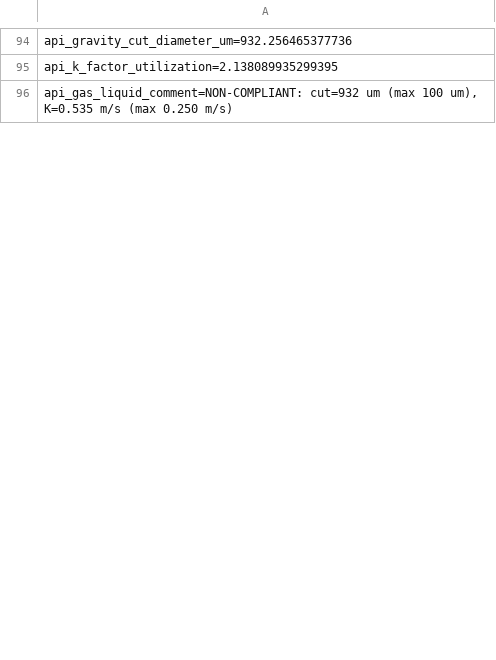
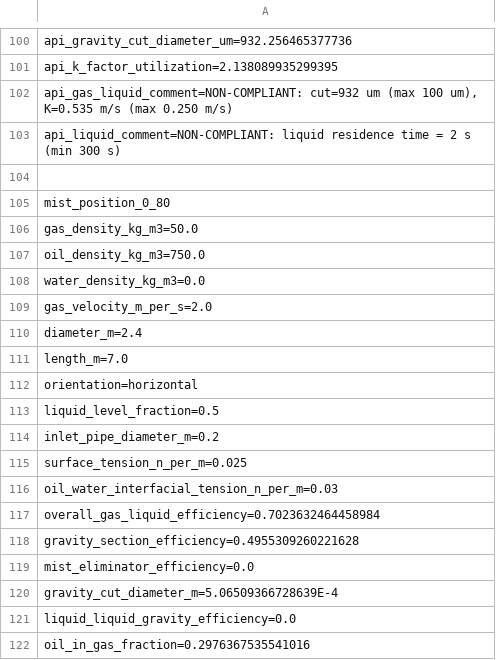
Before and after one commit to PatrickMockridge/Azoth, a TSV file: validation/neqsim/captures/process_separator_performance_enhanced.tsv, drawn as a sheet; only a part is shown, gaps mark what is left out; the diff covers the shown part only.

```diff
--- a/validation/neqsim/captures/process_separator_performance_enhanced.tsv
+++ b/validation/neqsim/captures/process_separator_performance_enhanced.tsv
@@ -96 +102,21 @@ api_k_factor_utilization=2.138089935299395
 api_gas_liquid_comment=NON-COMPLIANT: cut=932 um (max 100 um), K=0.535 m/s (max 0.250 m/s)
+api_liquid_comment=NON-COMPLIANT: liquid residence time = 2 s (min 300 s)
+
+mist_position_0_80
+gas_density_kg_m3=50.0
+oil_density_kg_m3=750.0
+water_density_kg_m3=0.0
+gas_velocity_m_per_s=2.0
+diameter_m=2.4
+length_m=7.0
+orientation=horizontal
+liquid_level_fraction=0.5
+inlet_pipe_diameter_m=0.2
+surface_tension_n_per_m=0.025
+oil_water_interfacial_tension_n_per_m=0.03
+overall_gas_liquid_efficiency=0.7023632464458984
+gravity_section_efficiency=0.4955309260221628
+mist_eliminator_efficiency=0.0
+gravity_cut_diameter_m=5.06509366728639E-4
+liquid_liquid_gravity_efficiency=0.0
+oil_in_gas_fraction=0.2976367535541016
```
Also changed, not shown: 102 added rows elsewhere in this file, 20 other files.
